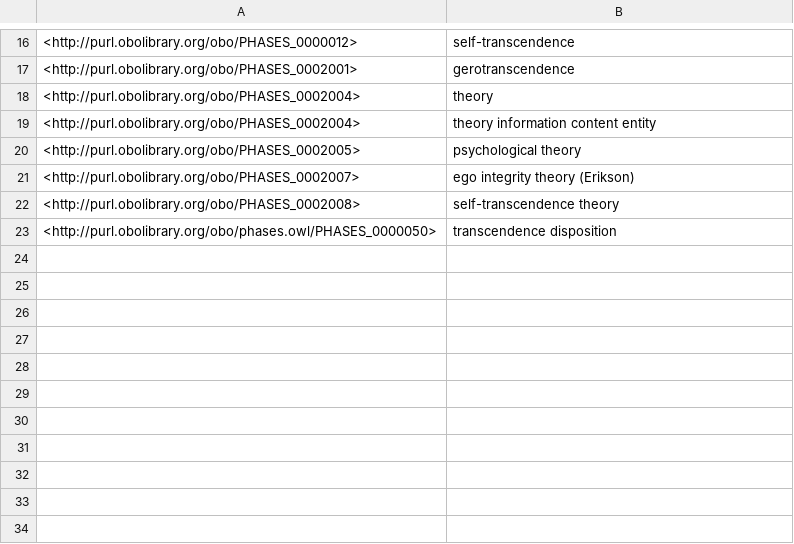
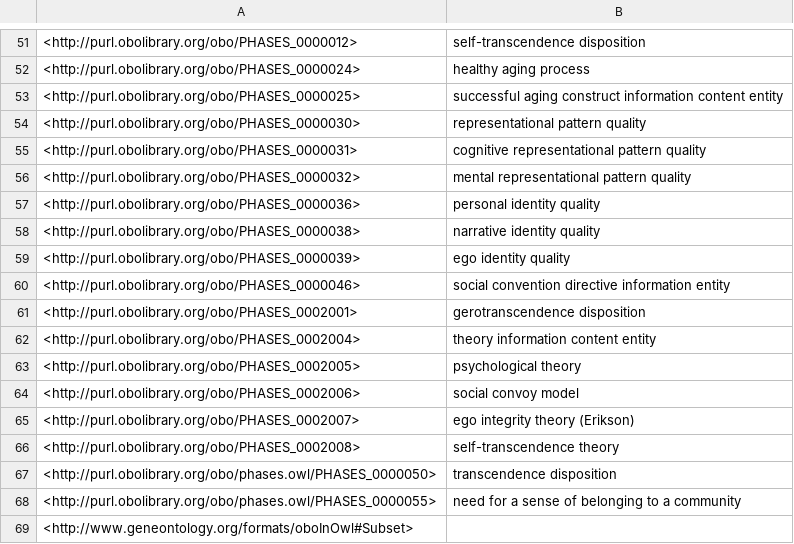
Before and after one commit to Buffalo-Ontology-Group/phases, a TSV file: src/ontology/subsets/gero.tsv, drawn as a sheet; only a part is shown, gaps mark what is left out; the diff covers the shown part only.

Commit message:
Update gero and solo subsets

```diff
--- a/src/ontology/subsets/gero.tsv
+++ b/src/ontology/subsets/gero.tsv
@@ -16,6 +51,15 @@
-<http://purl.obolibrary.org/obo/PHASES_0000012>	"self-transcendence"
-<http://purl.obolibrary.org/obo/PHASES_0002001>	"gerotranscendence"
-<http://purl.obolibrary.org/obo/PHASES_0002004>	"theory"
+<http://purl.obolibrary.org/obo/PHASES_0000012>	"self-transcendence disposition"
+<http://purl.obolibrary.org/obo/PHASES_0000024>	"healthy aging process"
+<http://purl.obolibrary.org/obo/PHASES_0000025>	"successful aging construct information content entity"
+<http://purl.obolibrary.org/obo/PHASES_0000030>	"representational pattern quality"
+<http://purl.obolibrary.org/obo/PHASES_0000031>	"cognitive representational pattern quality"
+<http://purl.obolibrary.org/obo/PHASES_0000032>	"mental representational pattern quality"
+<http://purl.obolibrary.org/obo/PHASES_0000036>	"personal identity quality"
+<http://purl.obolibrary.org/obo/PHASES_0000038>	"narrative identity quality"
+<http://purl.obolibrary.org/obo/PHASES_0000039>	"ego identity quality"
+<http://purl.obolibrary.org/obo/PHASES_0000046>	"social convention directive information entity"
+<http://purl.obolibrary.org/obo/PHASES_0002001>	"gerotranscendence disposition"
 <http://purl.obolibrary.org/obo/PHASES_0002004>	"theory information content entity"
 <http://purl.obolibrary.org/obo/PHASES_0002005>	"psychological theory"
+<http://purl.obolibrary.org/obo/PHASES_0002006>	"social convoy model"
 <http://purl.obolibrary.org/obo/PHASES_0002007>	"ego integrity theory (Erikson)"
@@ -23 +67,3 @@
 <http://purl.obolibrary.org/obo/phases.owl/PHASES_0000050>	"transcendence disposition"
+<http://purl.obolibrary.org/obo/phases.owl/PHASES_0000055>	"need for a sense of belonging to a community"
+<http://www.geneontology.org/formats/oboInOwl#Subset>	
```
Also changed, not shown: 35 added rows elsewhere in this file, src/ontology/subsets/solo.tsv, subsets/gero.tsv, 14 other files.
